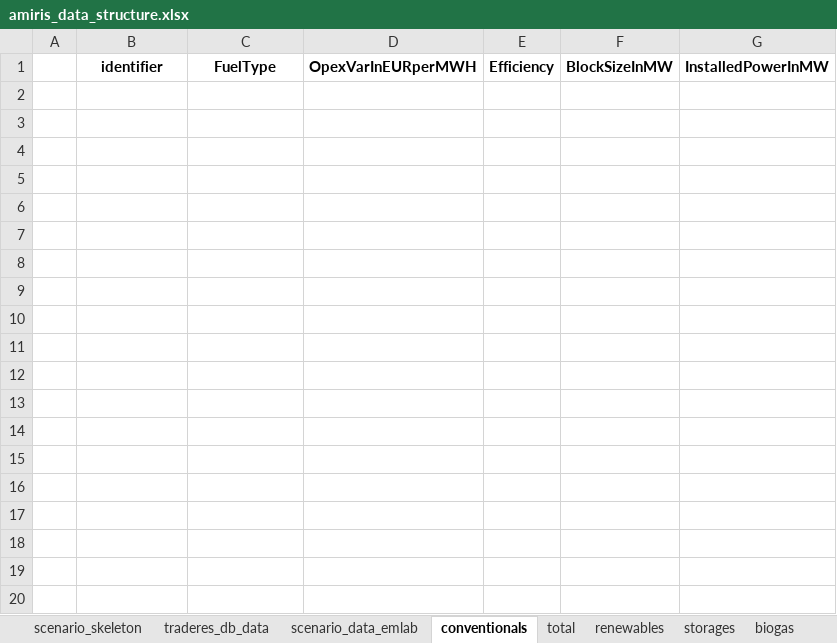
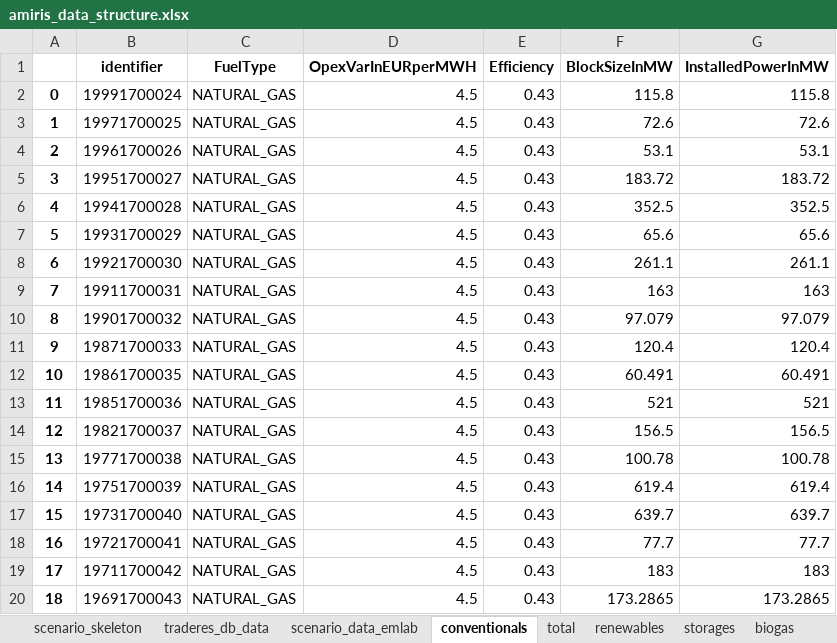
Before and after one commit to TradeRES/toolbox-amiris-emlab, an Excel workbook: amiris_workflow/amiris_data_structure.xlsx, sheet conventionals, drawn as a sheet; only a part is shown; values as stored, in another font and other column widths than the file's, no borders; the diff covers the shown part only; the diff names each change by its address in the sheet, - before the commit and + after, or states it on an @@ line.

```diff
--- a/amiris_workflow/amiris_data_structure.xlsx (sheet conventionals)
+++ b/amiris_workflow/amiris_data_structure.xlsx (sheet conventionals)
+row 2: 0 | 19991700024 | NATURAL_GAS | 4.5 | 0.43 | 115.8 | 115.8
+row 3: 1 | 19971700025 | NATURAL_GAS | 4.5 | 0.43 | 72.6 | 72.6
+row 4: 2 | 19961700026 | NATURAL_GAS | 4.5 | 0.43 | 53.1 | 53.1
+row 5: 3 | 19951700027 | NATURAL_GAS | 4.5 | 0.43 | 183.72 | 183.72
+row 6: 4 | 19941700028 | NATURAL_GAS | 4.5 | 0.43 | 352.5 | 352.5
+row 7: 5 | 19931700029 | NATURAL_GAS | 4.5 | 0.43 | 65.6 | 65.6
+row 8: 6 | 19921700030 | NATURAL_GAS | 4.5 | 0.43 | 261.1 | 261.1
+row 9: 7 | 19911700031 | NATURAL_GAS | 4.5 | 0.43 | 163 | 163
+row 10: 8 | 19901700032 | NATURAL_GAS | 4.5 | 0.43 | 97.079 | 97.079
+row 11: 9 | 19871700033 | NATURAL_GAS | 4.5 | 0.43 | 120.4 | 120.4
+row 12: 10 | 19861700035 | NATURAL_GAS | 4.5 | 0.43 | 60.491 | 60.491
+row 13: 11 | 19851700036 | NATURAL_GAS | 4.5 | 0.43 | 521 | 521
+row 14: 12 | 19821700037 | NATURAL_GAS | 4.5 | 0.43 | 156.5 | 156.5
+row 15: 13 | 19771700038 | NATURAL_GAS | 4.5 | 0.43 | 100.78 | 100.78
+row 16: 14 | 19751700039 | NATURAL_GAS | 4.5 | 0.43 | 619.4 | 619.4
+row 17: 15 | 19731700040 | NATURAL_GAS | 4.5 | 0.43 | 639.7 | 639.7
+row 18: 16 | 19721700041 | NATURAL_GAS | 4.5 | 0.43 | 77.7 | 77.7
+row 19: 17 | 19711700042 | NATURAL_GAS | 4.5 | 0.43 | 183 | 183
+row 20: 18 | 19691700043 | NATURAL_GAS | 4.5 | 0.43 | 173.2865 | 173.2865
```
Also changed, not shown: 152 added rows elsewhere in this sheet, sheet renewables, sheet biogas, sheet scenario_data_emlab, 6 other files.
